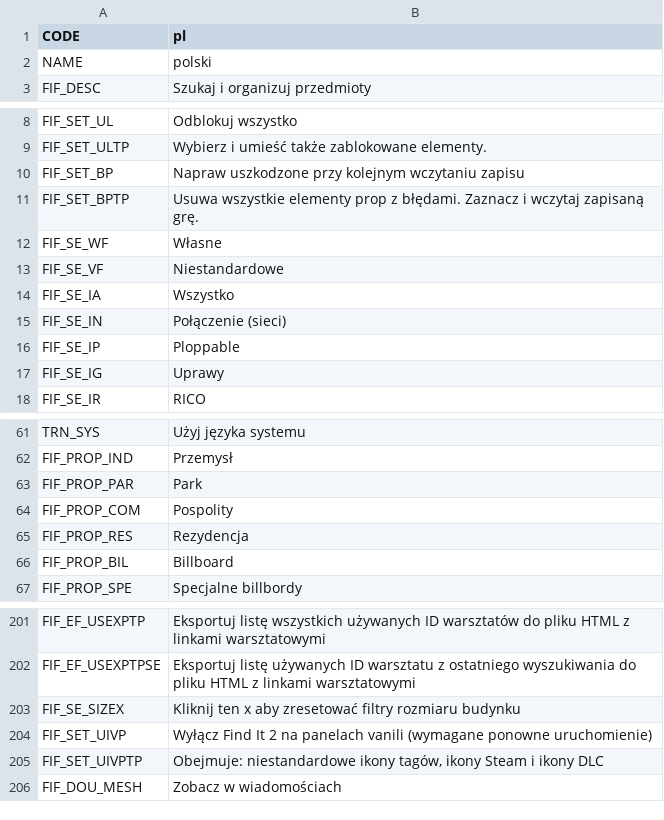
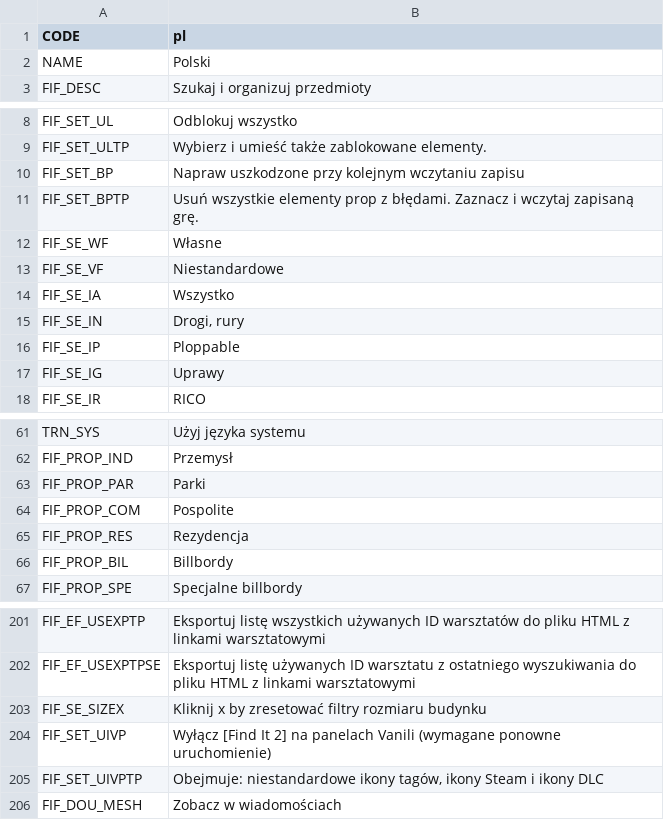
Before and after one commit to SamsamTS/CS-FindIt, a CSV file: FindIt/Translations/pl.csv, drawn as a sheet; only a part is shown, gaps mark what is left out.

```diff
--- a/FindIt/Translations/pl.csv
+++ b/FindIt/Translations/pl.csv
@@ -1,3 +1,3 @@
 "CODE","pl"
-"NAME","polski"
+"NAME","Polski"
 "FIF_DESC","Szukaj i organizuj przedmioty"
@@ -10,3 +10,3 @@
 "FIF_SET_BP","Napraw uszkodzone przy kolejnym wczytaniu zapisu"
-"FIF_SET_BPTP","Usuwa wszystkie elementy prop z błędami. Zaznacz i wczytaj zapisaną grę."
+"FIF_SET_BPTP","Usuń wszystkie elementy prop z błędami. Zaznacz i wczytaj zapisaną grę."
 "FIF_SE_WF","Własne"
@@ -14,3 +14,3 @@
 "FIF_SE_IA","Wszystko"
-"FIF_SE_IN","Połączenie (sieci)"
+"FIF_SE_IN","Drogi, rury"
 "FIF_SE_IP","Ploppable"
@@ -62,6 +62,6 @@
 "FIF_PROP_IND","Przemysł"
-"FIF_PROP_PAR","Park"
-"FIF_PROP_COM","Pospolity"
+"FIF_PROP_PAR","Parki"
+"FIF_PROP_COM","Pospolite"
 "FIF_PROP_RES","Rezydencja"
-"FIF_PROP_BIL","Billboard"
+"FIF_PROP_BIL","Billbordy"
 "FIF_PROP_SPE","Specjalne billbordy"
@@ -202,4 +202,4 @@
 "FIF_EF_USEXPTPSE","Eksportuj listę używanych ID warsztatu z ostatniego wyszukiwania do pliku HTML z linkami warsztatowymi"
-"FIF_SE_SIZEX","Kliknij ten x aby zresetować filtry rozmiaru budynku"
-"FIF_SET_UIVP","Wyłącz Find It 2 na panelach vanili (wymagane ponowne uruchomienie)"
+"FIF_SE_SIZEX","Kliknij x by zresetować filtry rozmiaru budynku"
+"FIF_SET_UIVP","Wyłącz [Find It 2] na panelach Vanili (wymagane ponowne uruchomienie)"
 "FIF_SET_UIVPTP","Obejmuje: niestandardowe ikony tagów, ikony Steam i ikony DLC"
```
Also changed, not shown: FindIt/Translations/es.csv.
